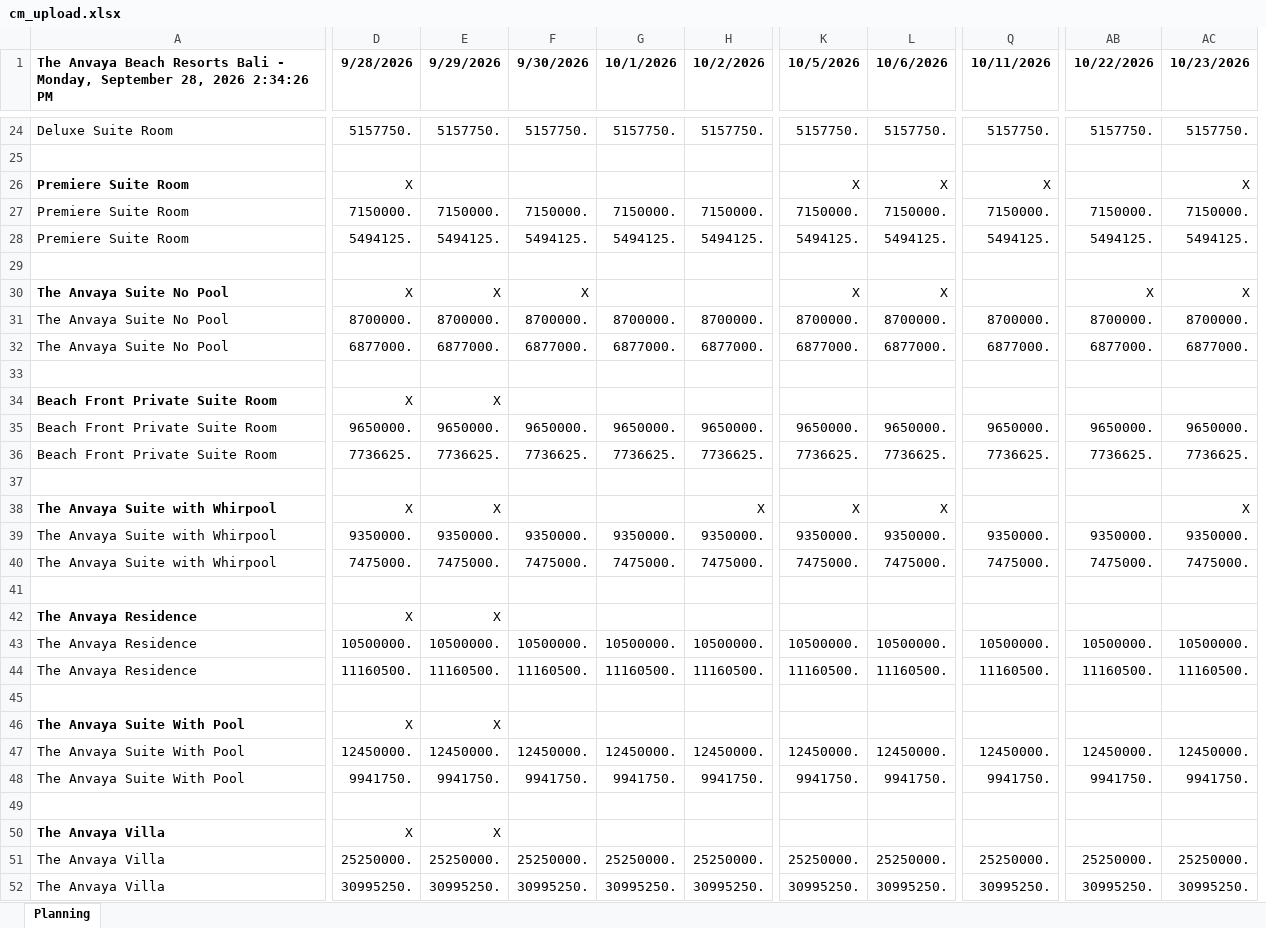
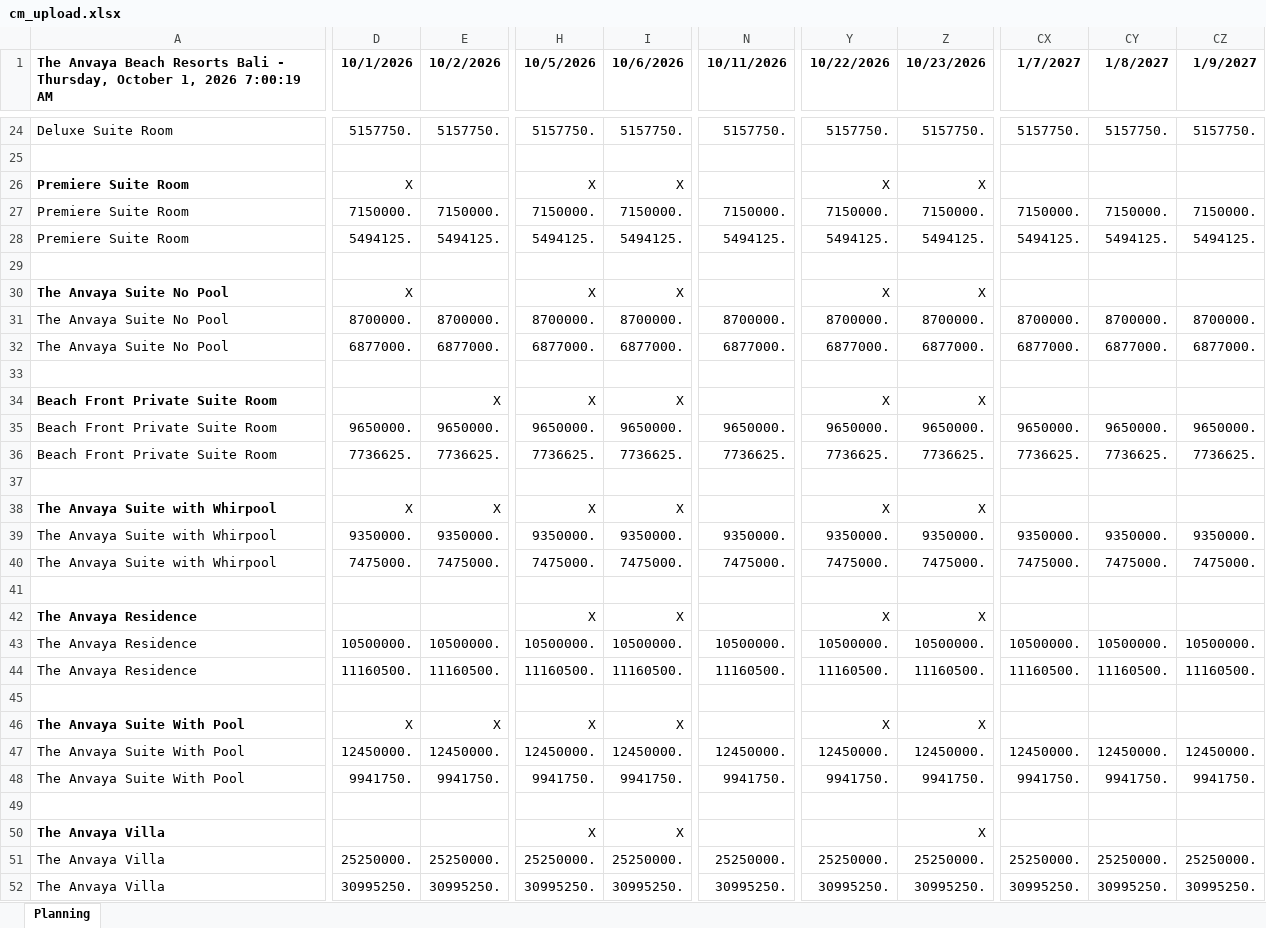
Before and after one commit to thelastpsycho/revenue-console, an Excel workbook: backend/app/scraper/data/cm_upload.xlsx, sheet Planning, drawn as a sheet; only a part is shown, gaps mark what is left out; values as stored, in another font and other column widths than the file's, no borders; removed rows and columns are numbered as before the commit, all else as after; rows hold the shown columns only; the diff covers the shown part only; the diff names each change by its address in the sheet, - before the commit and + after, or states it on an @@ line.

```diff
--- a/backend/app/scraper/data/cm_upload.xlsx (sheet Planning)
+++ b/backend/app/scraper/data/cm_upload.xlsx (sheet Planning)
-column D (9/28/2026), rows 24-44: 5157750. |  | X | 7150000. | 5494125. |  | X | 8700000. | 6877000. |  | X | 9650000. | 7736625. |  | X | 9350000. | 7475000. |  | X | 10500000. | 11160500.; rows 47-52: 12450000. | 9941750. |  | X | 25250000. | 30995250.
-column E (9/29/2026), rows 24-44: 5157750. |  |  | 7150000. | 5494125. |  | X | 8700000. | 6877000. |  | X | 9650000. | 7736625. |  | X | 9350000. | 7475000. |  | X | 10500000. | 11160500.; rows 47-52: 12450000. | 9941750. |  | X | 25250000. | 30995250.
-column F (9/30/2026), rows 24-44: 5157750. |  |  | 7150000. | 5494125. |  | X | 8700000. | 6877000. |  |  | 9650000. | 7736625. |  |  | 9350000. | 7475000. |  |  | 10500000. | 11160500.; rows 47-52: 12450000. | 9941750. |  |  | 25250000. | 30995250.
+column CX (1/7/2027), rows 24-44: 5157750. |  |  | 7150000. | 5494125. |  |  | 8700000. | 6877000. |  |  | 9650000. | 7736625. |  |  | 9350000. | 7475000. |  |  | 10500000. | 11160500.; rows 47-52: 12450000. | 9941750. |  |  | 25250000. | 30995250.
+column CY (1/8/2027), rows 24-44: 5157750. |  |  | 7150000. | 5494125. |  |  | 8700000. | 6877000. |  |  | 9650000. | 7736625. |  |  | 9350000. | 7475000. |  |  | 10500000. | 11160500.; rows 47-52: 12450000. | 9941750. |  |  | 25250000. | 30995250.
+column CZ (1/9/2027), rows 24-44: 5157750. |  |  | 7150000. | 5494125. |  |  | 8700000. | 6877000. |  |  | 9650000. | 7736625. |  |  | 9350000. | 7475000. |  |  | 10500000. | 11160500.; rows 47-52: 12450000. | 9941750. |  |  | 25250000. | 30995250.
-A1: …Bali - Monday, September 28, 2026 2:34:26 PM
+A1: …Bali - Thursday, October 1, 2026 7:00:19 AM
-D26 (10/1/2026): (empty)
+D26 (10/1/2026): X
-N26 (10/11/2026): X
+N26 (10/11/2026): (empty)
-Y26 (10/22/2026): (empty)
+Y26 (10/22/2026): X
-D30 (10/1/2026): (empty)
+D30 (10/1/2026): X
-E34 (10/2/2026): (empty)
+E34 (10/2/2026): X
-H34 (10/5/2026): (empty)
+H34 (10/5/2026): X
-I34 (10/6/2026): (empty)
+I34 (10/6/2026): X
-Y34 (10/22/2026): (empty)
+Y34 (10/22/2026): X
-Z34 (10/23/2026): (empty)
+Z34 (10/23/2026): X
-D38 (10/1/2026): (empty)
+D38 (10/1/2026): X
-Y38 (10/22/2026): (empty)
+Y38 (10/22/2026): X
-H42 (10/5/2026): (empty)
+H42 (10/5/2026): X
-I42 (10/6/2026): (empty)
+I42 (10/6/2026): X
-Y42 (10/22/2026): (empty)
+Y42 (10/22/2026): X
-Z42 (10/23/2026): (empty)
+Z42 (10/23/2026): X
-row 46: The Anvaya Suite With Pool | X | X
+row 46: The Anvaya Suite With Pool | X | X | X | X |  | X | X
-H50 (10/5/2026): (empty)
+H50 (10/5/2026): X
-I50 (10/6/2026): (empty)
+I50 (10/6/2026): X
-Z50 (10/23/2026): (empty)
+Z50 (10/23/2026): X
```
Also changed, not shown: 29 edited cells elsewhere in this sheet, 10 other files.
